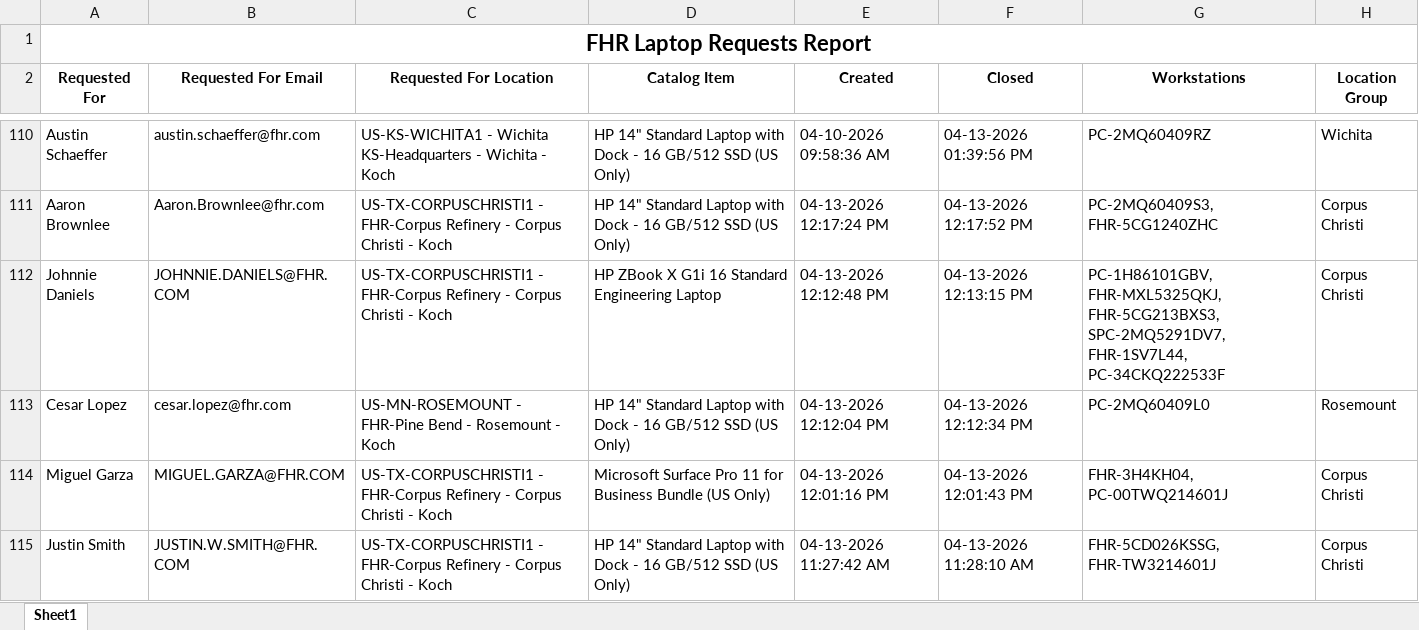
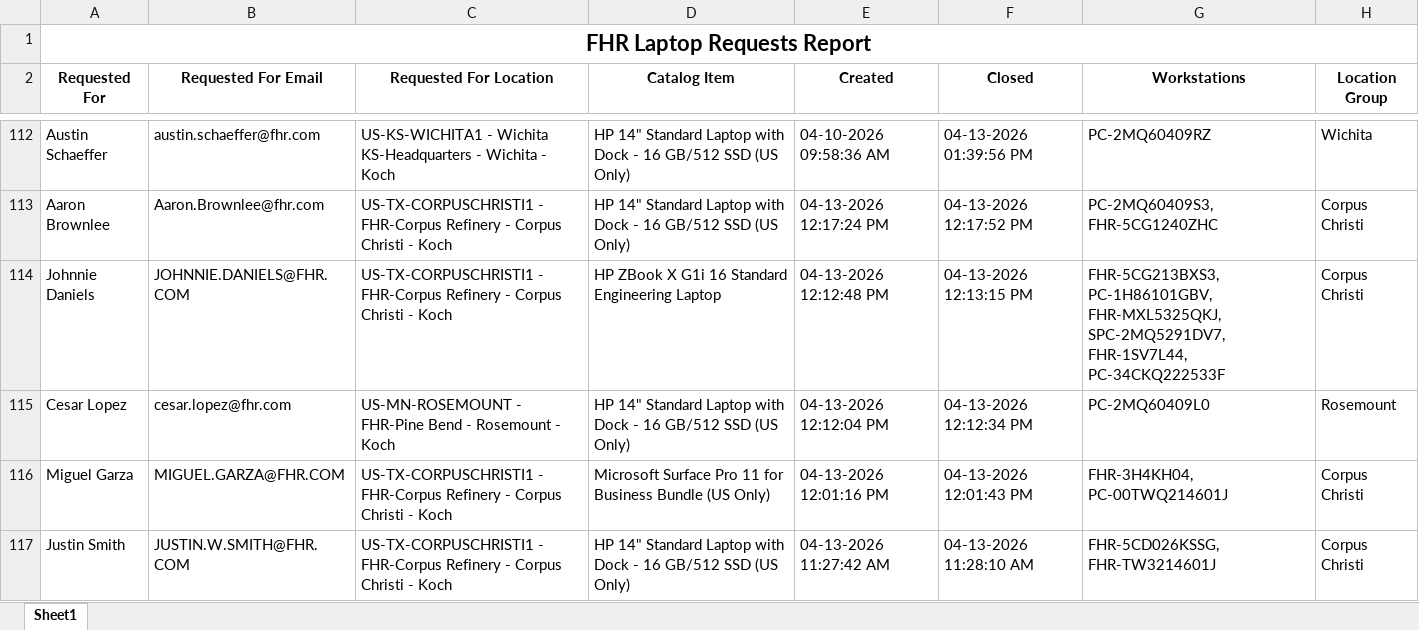
Before and after one commit to ellis-massey-FHR/fhr-device-audit, an Excel workbook: output/fhr_computer_requests.xlsx, sheet Sheet1, drawn as a sheet; only a part is shown, gaps mark what is left out; values as stored, in another font and other column widths than the file's, no borders; charts and pictures not drawn; addresses are those after the commit; the diff covers the shown part only; the diff names each change by its address in the sheet, - before the commit and + after, or states it on an @@ line.

```diff
--- a/output/fhr_computer_requests.xlsx (sheet Sheet1)
+++ b/output/fhr_computer_requests.xlsx (sheet Sheet1)
-G114 (Workstations): PC-1H86101GBV, FHR-MXL5325QKJ, FHR-5CG213BXS3, SPC-2MQ5291DV7, FHR-1SV7L44,…
+G114 (Workstations): FHR-5CG213BXS3, PC-1H86101GBV, FHR-MXL5325QKJ, SPC-2MQ5291DV7, FHR-1SV7L44,…
```
Also changed, not shown: 2 added rows, 2 removed rows and 7 edited cells elsewhere in this sheet, charts or pictures.
